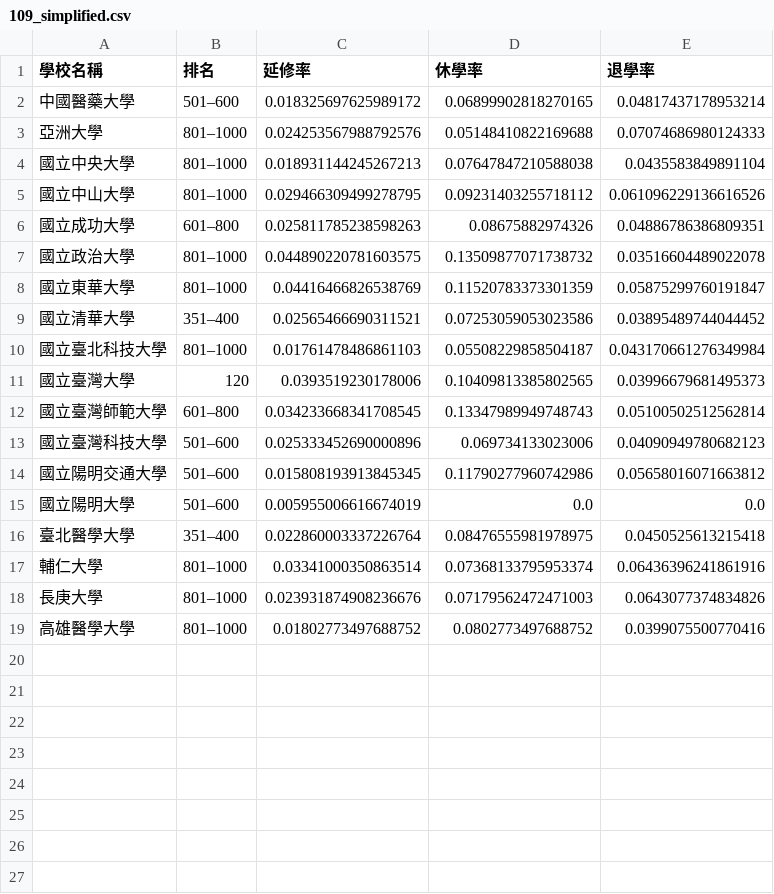
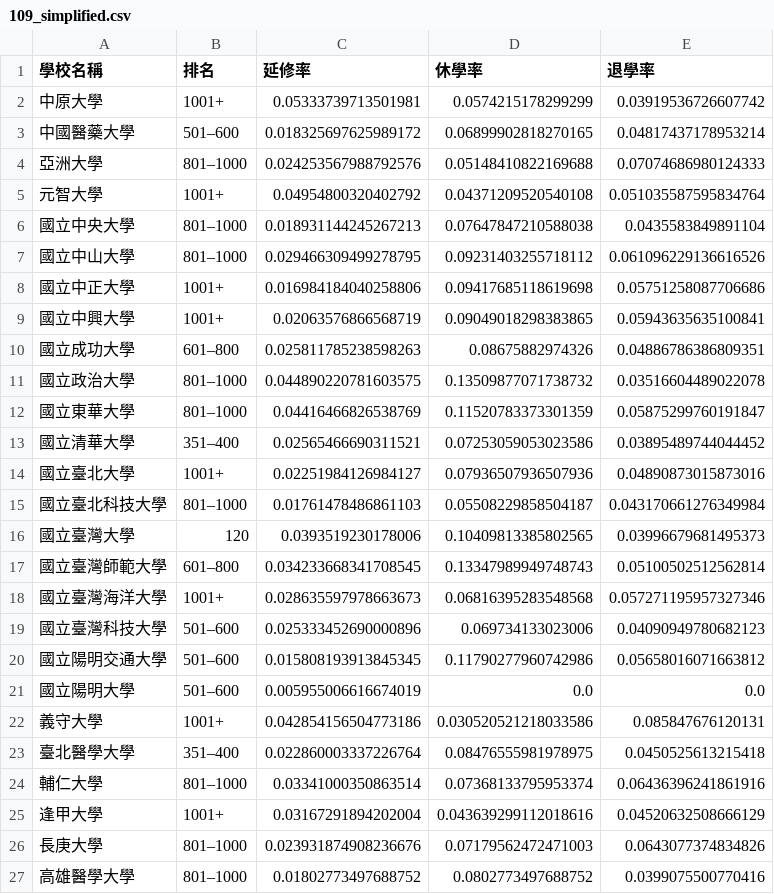
Before and after one commit to nocodenolife3742/Data-Programming-Final-Report, a CSV file: data/109_simplified.csv, drawn as a sheet.

```diff
--- a/data/109_simplified.csv
+++ b/data/109_simplified.csv
@@ -1,6 +1,10 @@
 學校名稱,排名,延修率,休學率,退學率
+中原大學,1001+,0.05333739713501981,0.0574215178299299,0.03919536726607742
 中國醫藥大學,501–600,0.018325697625989172,0.06899902818270165,0.04817437178953214
 亞洲大學,801–1000,0.024253567988792576,0.05148410822169688,0.07074686980124333
+元智大學,1001+,0.04954800320402792,0.04371209520540108,0.051035587595834764
 國立中央大學,801–1000,0.018931144245267213,0.07647847210588038,0.0435583849891104
 國立中山大學,801–1000,0.029466309499278795,0.09231403255718112,0.061096229136616526
+國立中正大學,1001+,0.016984184040258806,0.09417685118619698,0.05751258087706686
+國立中興大學,1001+,0.02063576866568719,0.09049018298383865,0.05943635635100841
 國立成功大學,601–800,0.025811785238598263,0.08675882974326,0.04886786386809351
@@ -9,2 +13,3 @@
 國立清華大學,351–400,0.02565466690311521,0.07253059053023586,0.03895489744044452
+國立臺北大學,1001+,0.02251984126984127,0.07936507936507936,0.04890873015873016
 國立臺北科技大學,801–1000,0.01761478486861103,0.05508229858504187,0.043170661276349984
@@ -12,2 +17,3 @@
 國立臺灣師範大學,601–800,0.034233668341708545,0.13347989949748743,0.05100502512562814
+國立臺灣海洋大學,1001+,0.028635597978663673,0.06816395283548568,0.057271195957327346
 國立臺灣科技大學,501–600,0.025333452690000896,0.069734133023006,0.04090949780682123
@@ -15,4 +21,6 @@
 國立陽明大學,501–600,0.005955006616674019,0.0,0.0
+義守大學,1001+,0.042854156504773186,0.030520521218033586,0.085847676120131
 臺北醫學大學,351–400,0.022860003337226764,0.08476555981978975,0.0450525613215418
 輔仁大學,801–1000,0.03341000350863514,0.07368133795953374,0.06436396241861916
+逢甲大學,1001+,0.03167291894202004,0.043639299112018616,0.04520632508666129
 長庚大學,801–1000,0.023931874908236676,0.07179562472471003,0.0643077374834826
```
Also changed, not shown: data/106_simplified.csv, data/108_simplified.csv, 6 other files.
